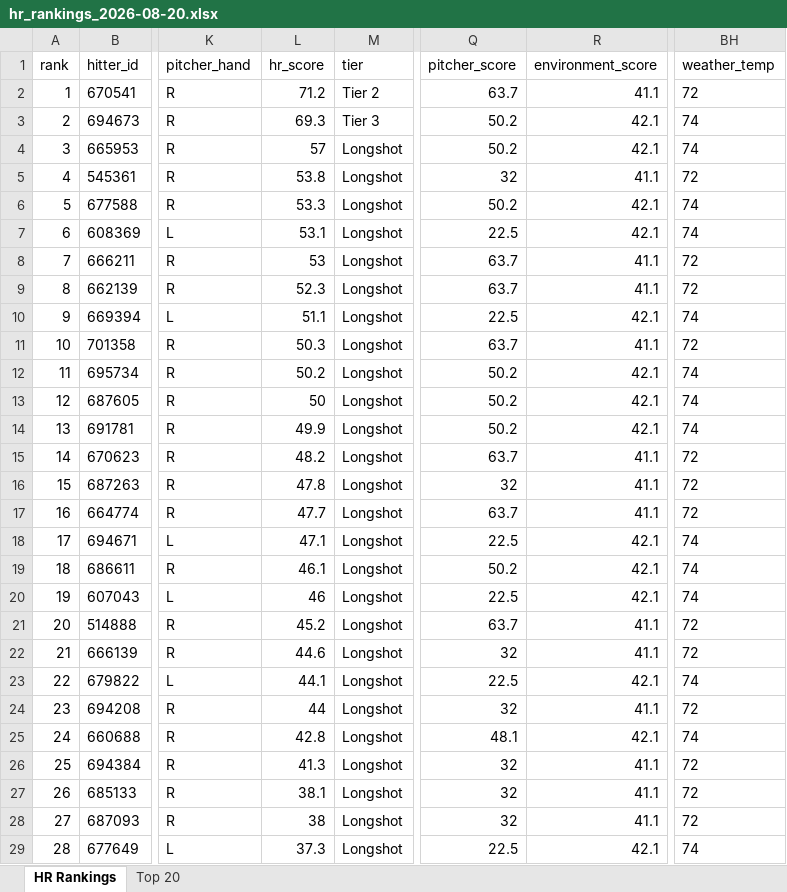
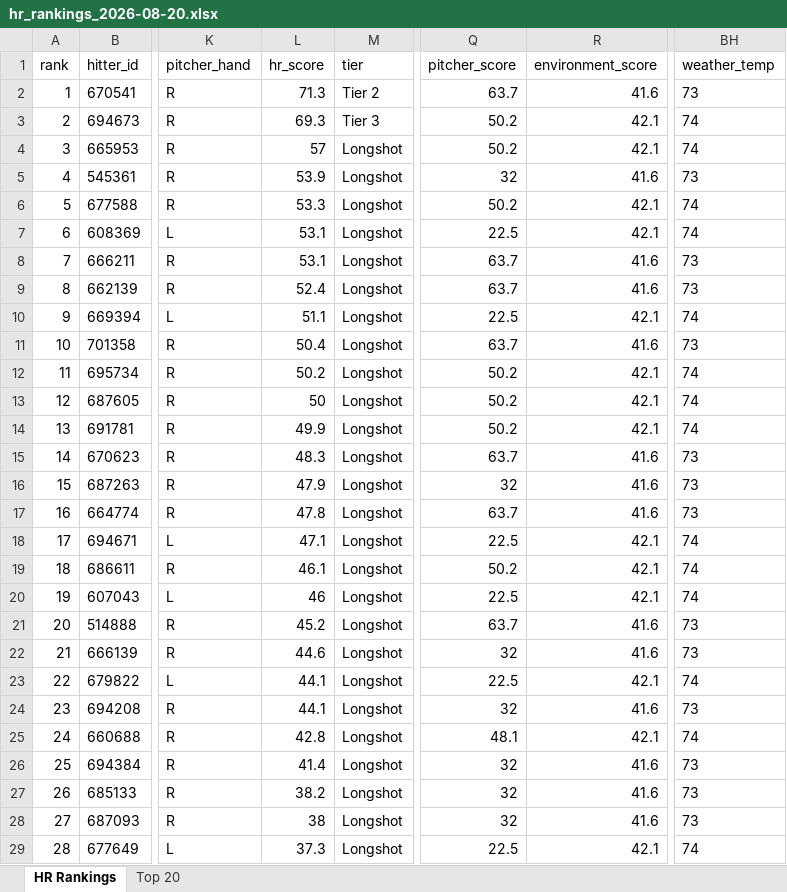
Before and after one commit to etbell28/barreliq, an Excel workbook: outputs/daily/hr_rankings_2026-08-20.xlsx, sheet HR Rankings, drawn as a sheet; only a part is shown, gaps mark what is left out; values as stored, in another font and other column widths than the file's, no borders; the diff covers the shown part only; the diff names each change by its address in the sheet, - before the commit and + after, or states it on an @@ line.

```diff
--- a/outputs/daily/hr_rankings_2026-08-20.xlsx (sheet HR Rankings)
+++ b/outputs/daily/hr_rankings_2026-08-20.xlsx (sheet HR Rankings)
-L2 (hr_score): 71.2
+L2 (hr_score): 71.3
-R2 (environment_score): 41.1
+R2 (environment_score): 41.6
-BH2 (weather_temp): 72
+BH2 (weather_temp): 73
-L5 (hr_score): 53.8
+L5 (hr_score): 53.9
-R5 (environment_score): 41.1
+R5 (environment_score): 41.6
-BH5 (weather_temp): 72
+BH5 (weather_temp): 73
-L8 (hr_score): 53
+L8 (hr_score): 53.1
-R8:R9 (environment_score): 41.1
+R8:R9 (environment_score): 41.6
-BH8:BH9 (weather_temp): 72
+BH8:BH9 (weather_temp): 73
-L9 (hr_score): 52.3
+L9 (hr_score): 52.4
-L11 (hr_score): 50.3
+L11 (hr_score): 50.4
-R11 (environment_score): 41.1
+R11 (environment_score): 41.6
-BH11 (weather_temp): 72
+BH11 (weather_temp): 73
-L15 (hr_score): 48.2
+L15 (hr_score): 48.3
-R15:R17 (environment_score): 41.1
+R15:R17 (environment_score): 41.6
-BH15:BH17 (weather_temp): 72
+BH15:BH17 (weather_temp): 73
-L16 (hr_score): 47.8
+L16 (hr_score): 47.9
-L17 (hr_score): 47.7
+L17 (hr_score): 47.8
-R21:R22 (environment_score): 41.1
+R21:R22 (environment_score): 41.6
-BH21:BH22 (weather_temp): 72
+BH21:BH22 (weather_temp): 73
-L24 (hr_score): 44
+L24 (hr_score): 44.1
-R24 (environment_score): 41.1
+R24 (environment_score): 41.6
-BH24 (weather_temp): 72
+BH24 (weather_temp): 73
-L26 (hr_score): 41.3
+L26 (hr_score): 41.4
-R26:R28 (environment_score): 41.1
+R26:R28 (environment_score): 41.6
-BH26:BH28 (weather_temp): 72
+BH26:BH28 (weather_temp): 73
-L27 (hr_score): 38.1
+L27 (hr_score): 38.2
```
Also changed, not shown: 11 edited cells elsewhere in this sheet, sheet Top 20, outputs/daily/hr_rankings_2026-08-20_remaining.xlsx, outputs/hr_rankings.xlsx, 13 other files.
